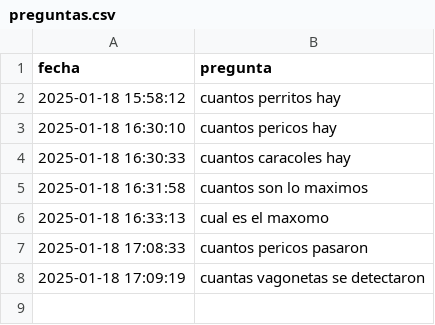
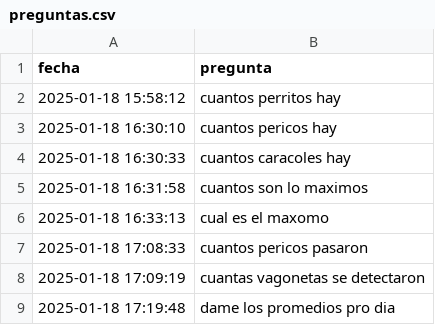
Before and after one commit to alejoherrera/chatbot_obra, a CSV file: data/preguntas.csv, drawn as a sheet; the diff names each change by its address in the sheet, - before the commit and + after, or states it on an @@ line.

Commit message:
Actualización: Nueva pregunta agregada el 2025-01-18 17:19:48

```diff
--- a/data/preguntas.csv
+++ b/data/preguntas.csv
+row 9: 2025-01-18 17:19:48 | dame los promedios pro dia
```
